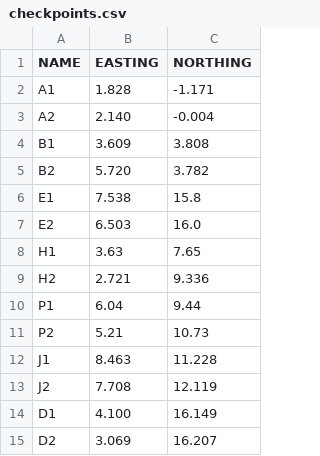
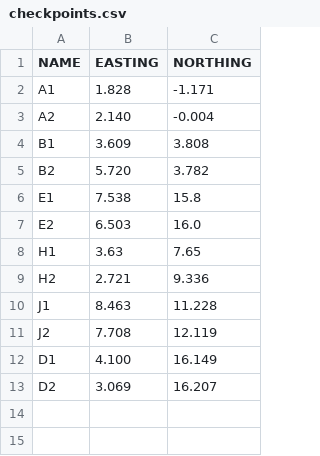
Before and after one commit to watdig/watdig2024, a CSV file: src/communication/resource/checkpoints.csv, drawn as a sheet; the diff names each change by its address in the sheet, - before the commit and + after, or states it on an @@ line.

Commit message:
Update checkpoints.csv

```diff
--- a/src/communication/resource/checkpoints.csv
+++ b/src/communication/resource/checkpoints.csv
-row 10: P1 | 6.04 | 9.44
-row 11: P2 | 5.21 | 10.73
```
